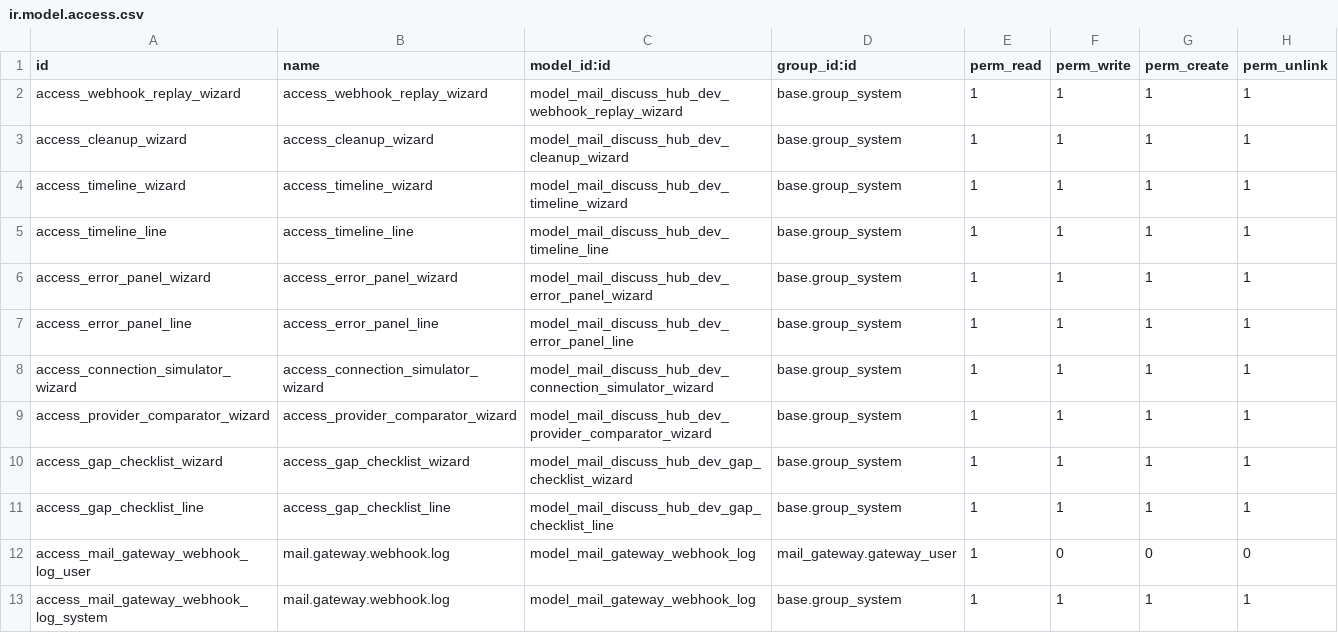
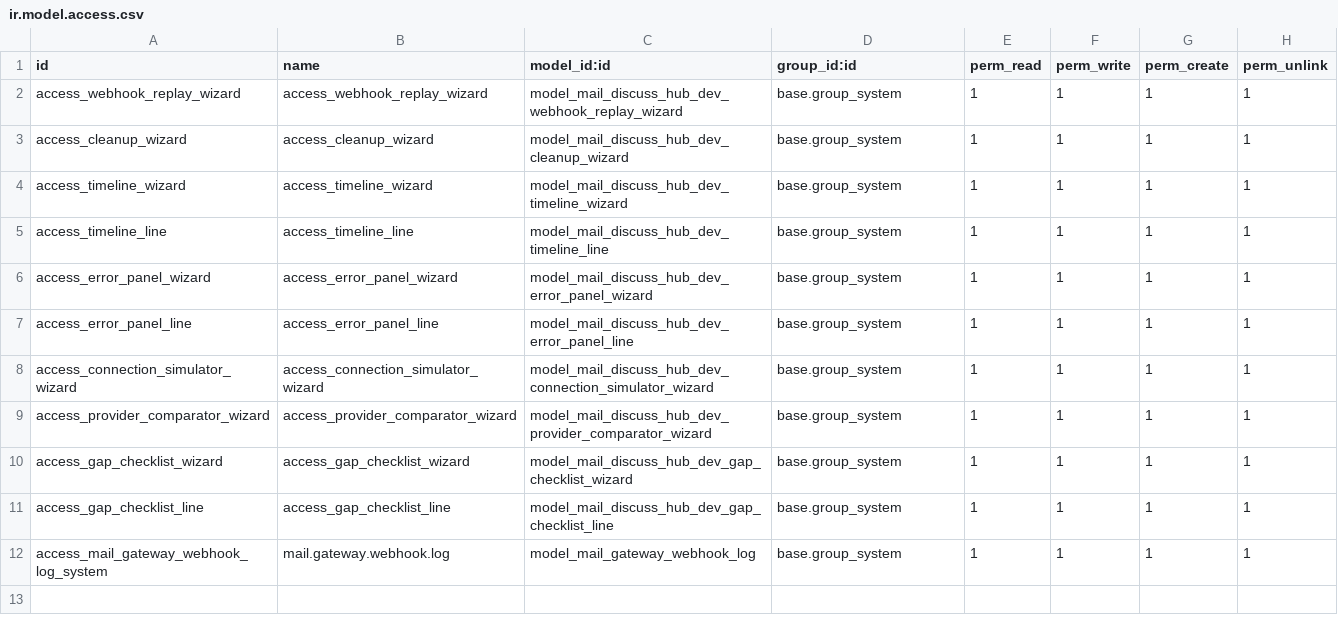
Before and after one commit to dudanogueira/discuss_hub_v2, a CSV file: mail_discuss_hub_gateway_devtools/security/ir.model.access.csv, drawn as a sheet.

Commit message:
feat: Add discuss role management and enhance gateway integration with new views and rules

```diff
--- a/mail_discuss_hub_gateway_devtools/security/ir.model.access.csv
+++ b/mail_discuss_hub_gateway_devtools/security/ir.model.access.csv
@@ -11,3 +11,2 @@ access_gap_checklist_wizard,access_gap_checklist_wizard,model_mail_discuss_hub_d
 access_gap_checklist_line,access_gap_checklist_line,model_mail_discuss_hub_dev_gap_checklist_line,base.group_system,1,1,1,1
-access_mail_gateway_webhook_log_user,mail.gateway.webhook.log,model_mail_gateway_webhook_log,mail_gateway.gateway_user,1,0,0,0
 access_mail_gateway_webhook_log_system,mail.gateway.webhook.log,model_mail_gateway_webhook_log,base.group_system,1,1,1,1
```
Also changed, not shown: 19 other files.
